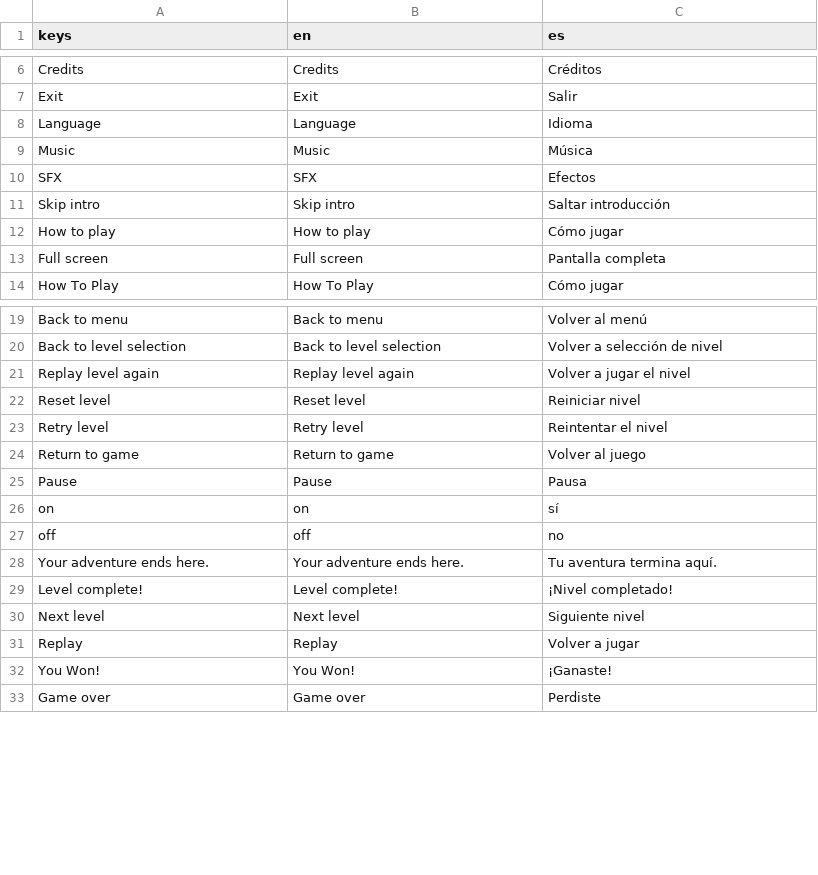
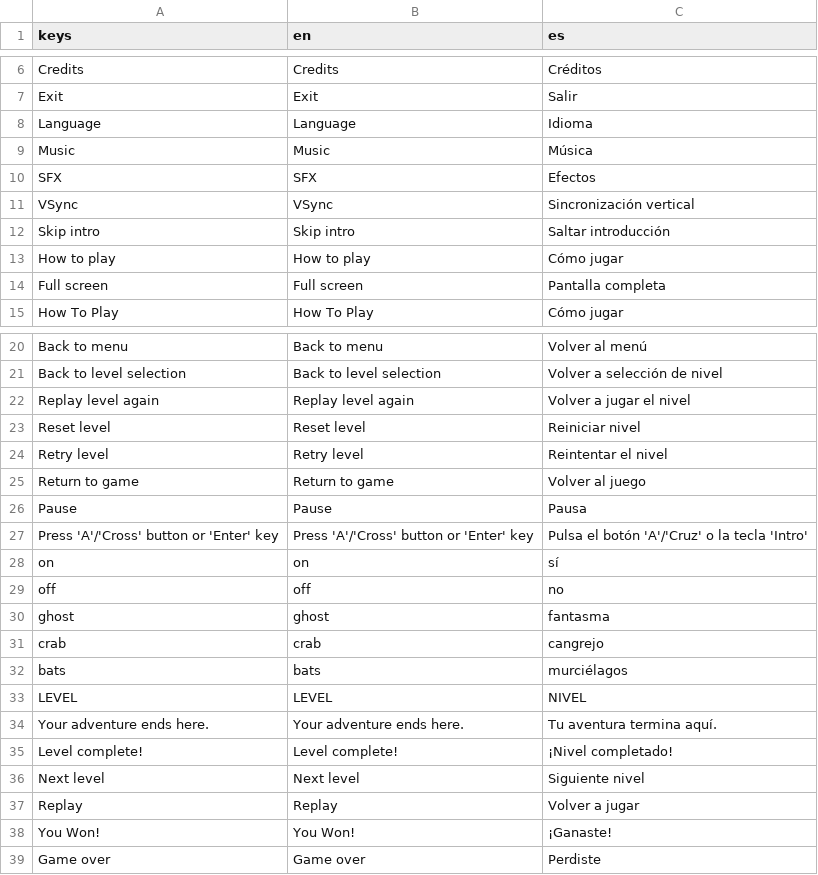
Before and after one commit to jynus/gmtk25, a CSV file: src/assets/localization/localization.csv, drawn as a sheet; only a part is shown, gaps mark what is left out; the diff names each change by its address in the sheet, - before the commit and + after, or states it on an @@ line.

Commit message:
Multiple enemies and polish
* added multiple enemies
* Spanish localization
* Mapped alt+enter to full screen, as well as other remote keys
* Tweaked credits

```diff
--- a/src/assets/localization/localization.csv
+++ b/src/assets/localization/localization.csv
+row 11: VSync | VSync | Sincronización vertical
+row 27: Press 'A'/'Cross' button or 'Enter' key | Press 'A'/'Cross' button or 'Enter' key | Pulsa el botón 'A'/'Cruz' o la tecla 'Intro'
+row 30: ghost | ghost | fantasma
+row 31: crab | crab | cangrejo
+row 32: bats | bats | murciélagos
+row 33: LEVEL | LEVEL | NIVEL
```
Also changed, not shown: 21 other files.
